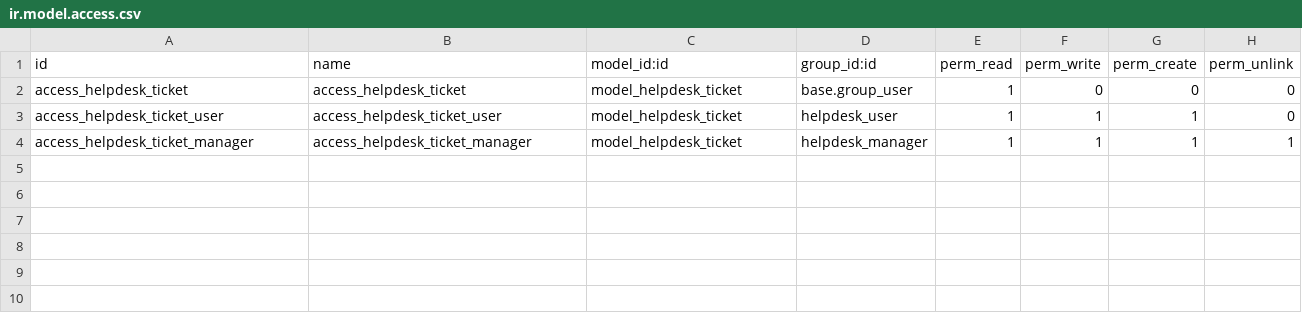
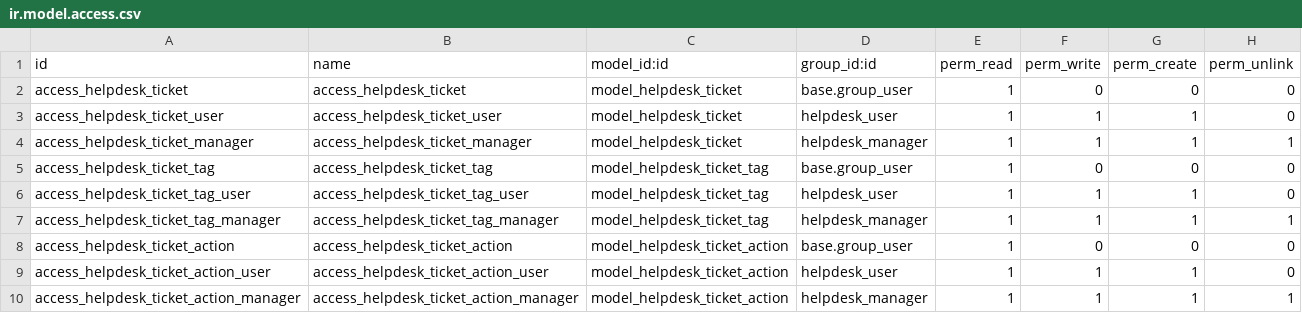
Before and after one commit to jmperezpuig/curso2022-01, a CSV file: helpdesk_jmpp/security/ir.model.access.csv, drawn as a sheet.

```diff
--- a/helpdesk_jmpp/security/ir.model.access.csv
+++ b/helpdesk_jmpp/security/ir.model.access.csv
@@ -4 +4,7 @@ access_helpdesk_ticket_user,access_helpdesk_ticket_user,model_helpdesk_ticket,he
 access_helpdesk_ticket_manager,access_helpdesk_ticket_manager,model_helpdesk_ticket,helpdesk_manager,1,1,1,1
+access_helpdesk_ticket_tag,access_helpdesk_ticket_tag,model_helpdesk_ticket_tag,base.group_user,1,0,0,0
+access_helpdesk_ticket_tag_user,access_helpdesk_ticket_tag_user,model_helpdesk_ticket_tag,helpdesk_user,1,1,1,0
+access_helpdesk_ticket_tag_manager,access_helpdesk_ticket_tag_manager,model_helpdesk_ticket_tag,helpdesk_manager,1,1,1,1
+access_helpdesk_ticket_action,access_helpdesk_ticket_action,model_helpdesk_ticket_action,base.group_user,1,0,0,0
+access_helpdesk_ticket_action_user,access_helpdesk_ticket_action_user,model_helpdesk_ticket_action,helpdesk_user,1,1,1,0
+access_helpdesk_ticket_action_manager,access_helpdesk_ticket_action_manager,model_helpdesk_ticket_action,helpdesk_manager,1,1,1,1
```
Also changed, not shown: 3 other files.
